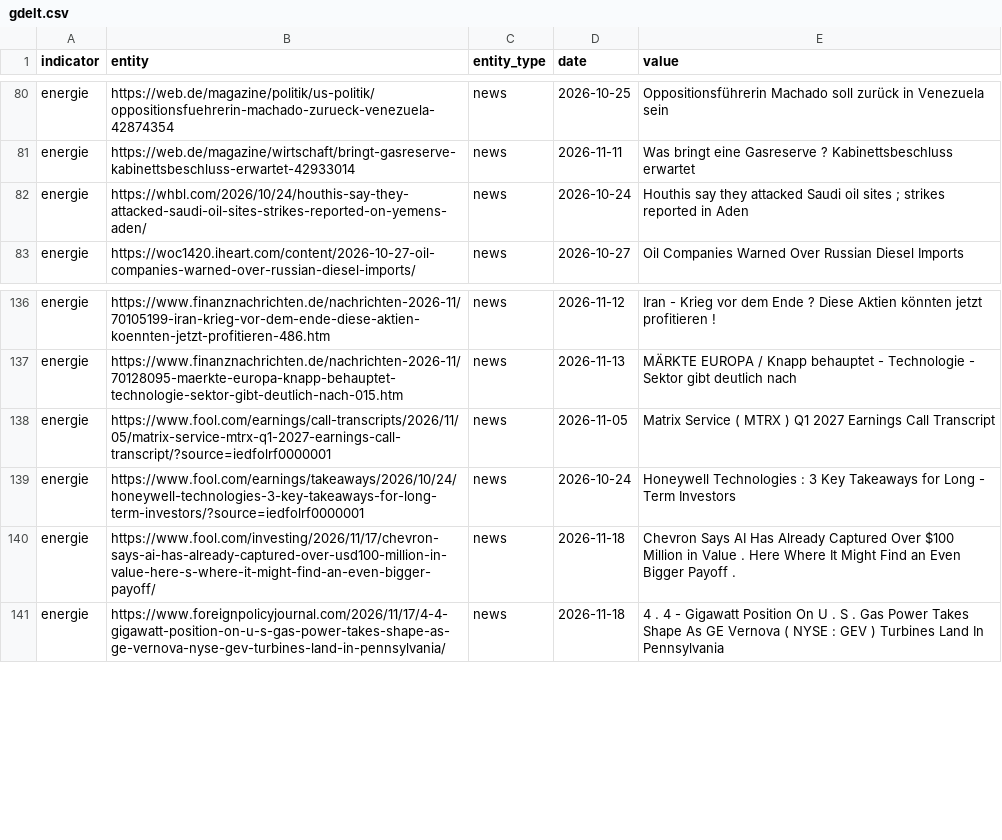
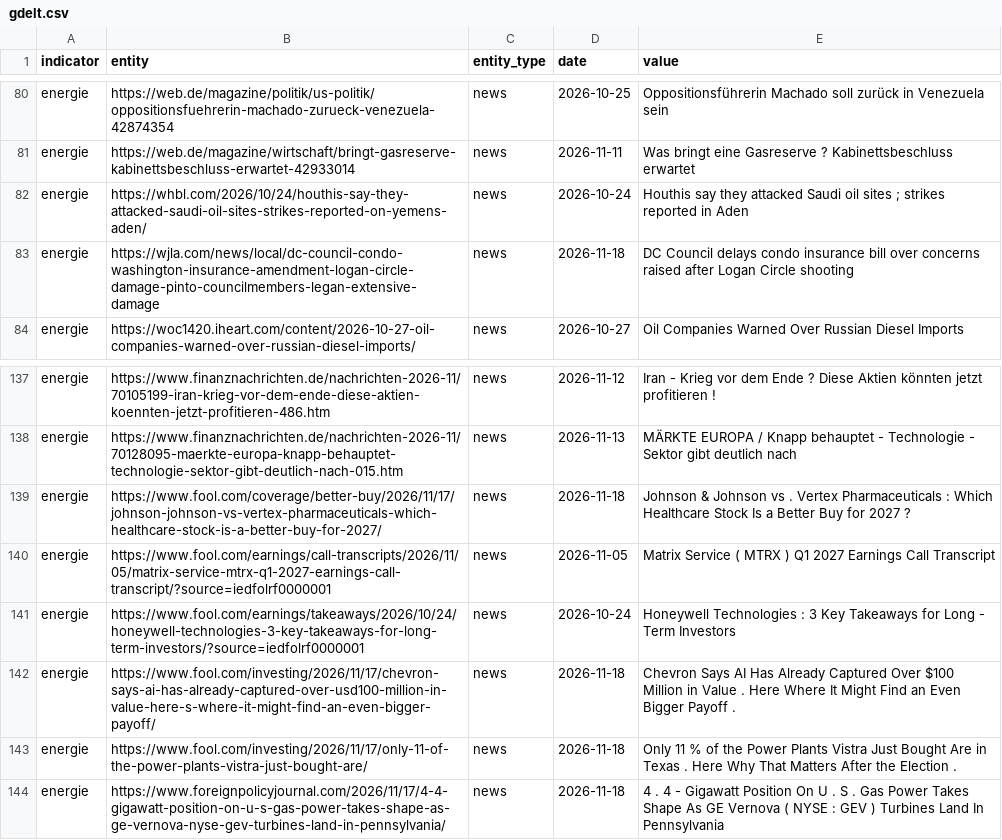
Before and after one commit to Delta6616/OneWorldInitiative, a CSV file: data/gdelt.csv, drawn as a sheet; only a part is shown, gaps mark what is left out; the diff names each change by its address in the sheet, - before the commit and + after, or states it on an @@ line.

```diff
--- a/data/gdelt.csv
+++ b/data/gdelt.csv
+row 83: energie | https://wjla.com/news/local/dc-council-condo-washington-insurance-amendment-logan-circle-damage-pinto-councilmembers-legan-extensive-damage | news | 2026-11-18 | DC Council delays condo insurance bill over concerns raised after Logan Circle shooting
+row 139: energie | https://www.fool.com/coverage/better-buy/2026/11/17/johnson-johnson-vs-vertex-pharmaceuticals-which-healthcare-stock-is-a-better-buy-for-2027/ | news | 2026-11-18 | Johnson & Johnson vs . Vertex Pharmaceuticals : Which Healthcare Stock Is a Better Buy for 2027 ?
+row 143: energie | https://www.fool.com/investing/2026/11/17/only-11-of-the-power-plants-vistra-just-bought-are/ | news | 2026-11-18 | Only 11 % of the Power Plants Vistra Just Bought Are in Texas . Here Why That Matters After the Election .
```
Also changed, not shown: 6 other files.
